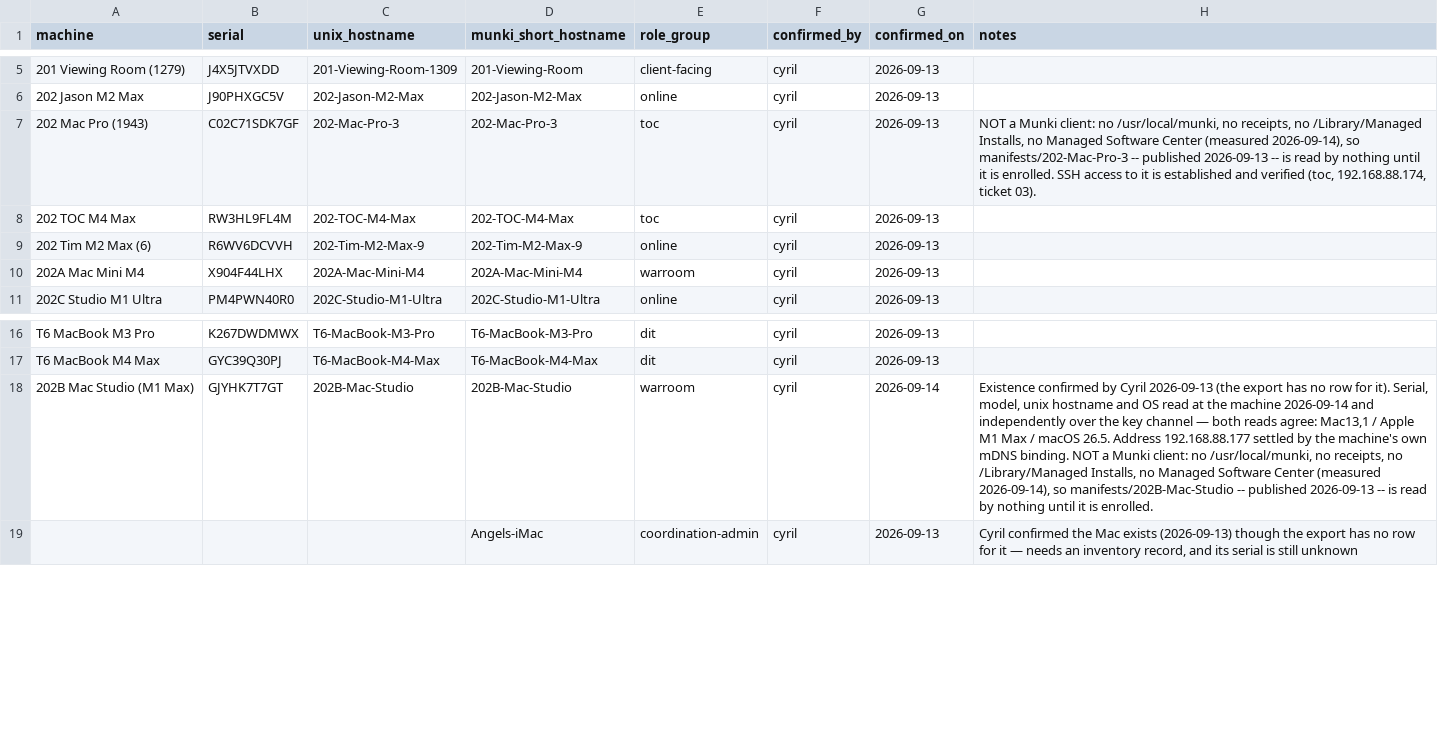
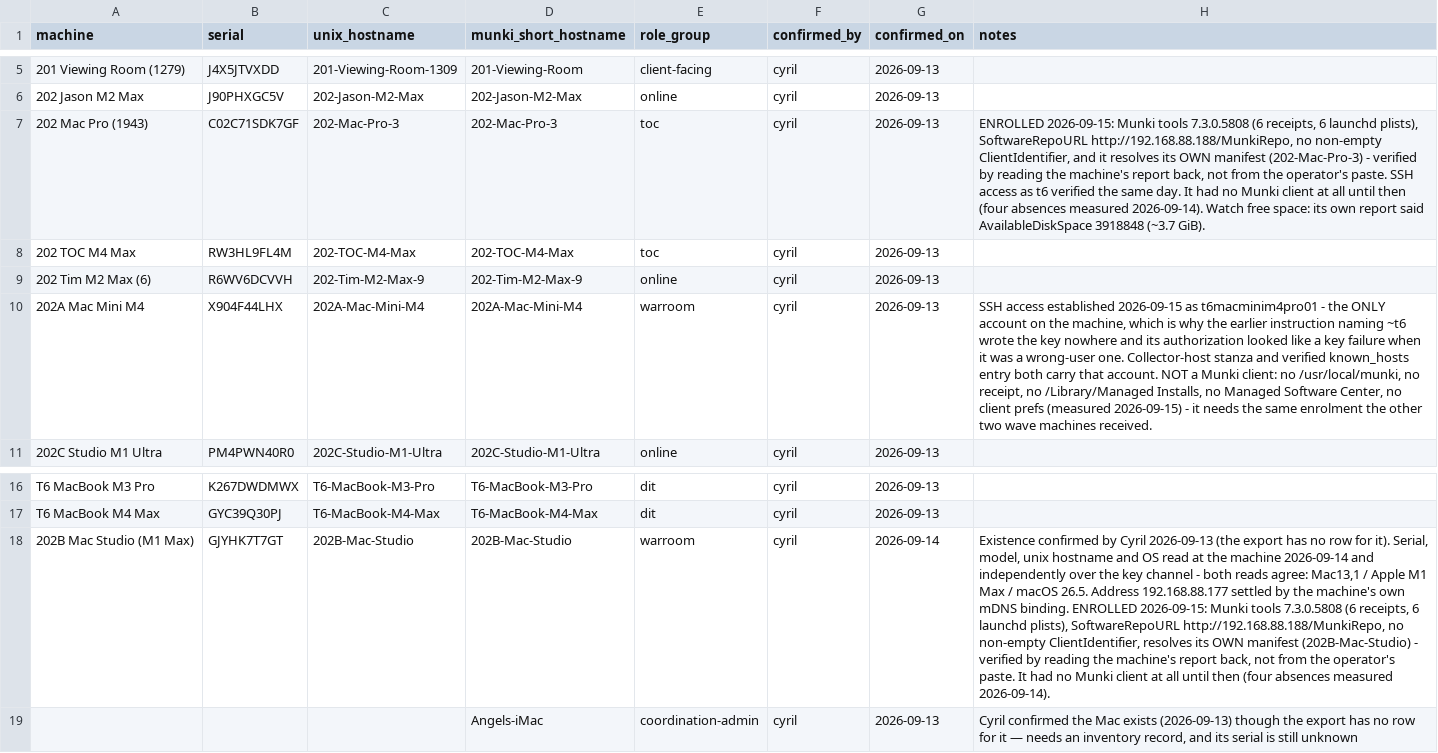
Before and after one commit to mclbautista/t6-munki-repo, a CSV file: docs/role-matrix.csv, drawn as a sheet; only a part is shown, gaps mark what is left out; the diff names each change by its address in the sheet, - before the commit and + after, or states it on an @@ line.

Commit message:
Both wave tickets close: two Macs enrolled and verified, a third found in the same state
Ticket 11 (onboarding procedure) is done, all seven criteria. 202-Mac-Pro-3 and
202B-Mac-Studio had no Munki client at all; both now report their own machine
manifest. Nothing was taken from the operators' pasted blocks - every fact was read
back off the machines: tools 7.3.0.5808 (the pilot's own build), 6 receipts, 6 launchd
plists, SoftwareRepoURL set, LastCheckResult 0, PendingUpdateCount 0.

ClientIdentifier, attributed rather than assumed: the plist does carry the key, as an
EMPTY string, and that is Munki's own default at munkilib/prefs.py:61 - not something
this procedure sets. Empty does not override hostname resolution, and the resolved
manifest proves it. A NON-empty value is the dangerous one, and that is the live defect
on Cyril's Mac mini. The evidence line was corrected to say this precisely.

One check whose answer depends on the shell: munki launchd jobs are 6 installed, 3
visible from an ordinary-user context. Both true; recorded rather than smoothed over.

Ticket 03 (wave-1 access) is done, all eight. 202A-Mac-Mini-M4's key now works, and the
cause was this set's own instruction: it named ~t6, that machine's only account is
t6macminim4pro01, and the shell refused to expand the path so the key was written
nowhere. Its host key was then verified by two independent reads and trusted. The
closing run is complete:True - targeted 4, reached 4, observed 3, unobserved 0.

The bigger finding stands: THREE of the four wave machines had no Munki client, not
two. 202A is still unenrolled and is recorded as outstanding, not implied.

Also: the role matrix is CRLF (Excel-edited). Rewriting it with LF showed a 20-line diff
for a 3-row change; it is written back with CRLF so the diff is exactly the three rows.
An earlier text-mode check of mine reported no CRLF at all, because text-mode reads
translate line endings before you can count them - read bytes when line endings matter.

```diff
--- a/docs/role-matrix.csv
+++ b/docs/role-matrix.csv
-H7 (notes): NOT a Munki client: no /usr/local/munki, no receipts, no /Library/Managed Installs, no Managed Software Center (measured 2026-09-14), so manifests/202-Mac-Pro-3 -- published 2026-09-13 -- is read by nothing until it is enrolled. SSH access to it is established and verified (toc, 192.168.88.174, ticket 03).
+H7 (notes): ENROLLED 2026-09-15: Munki tools 7.3.0.5808 (6 receipts, 6 launchd plists), SoftwareRepoURL http://192.168.88.188/MunkiRepo, no non-empty ClientIdentifier, and it resolves its OWN manifest (202-Mac-Pro-3) - verified by reading the machine's report back, not from the operator's paste. SSH access as t6 verified the same day. It had no Munki client at all until then (four absences measured 2026-09-14). Watch free space: its own report said AvailableDiskSpace 3918848 (~3.7 GiB).
-H10 (notes): (empty)
+H10 (notes): SSH access established 2026-09-15 as t6macminim4pro01 - the ONLY account on the machine, which is why the earlier instruction naming ~t6 wrote the key nowhere and its authorization looked like a key failure when it was a wrong-user one. Collector-host stanza and verified known_hosts entry both carry that account. NOT a Munki client: no /usr/local/munki, no receipt, no /Library/Managed Installs, no Managed Software Center, no client prefs (measured 2026-09-15) - it needs the same enrolment the other two wave machines received.
-H18 (notes): …key channel — both reads agree: Mac13,1 / Apple M1 Max / macOS 26.5. Address 192.168.88.177 settled by the machine's own mDNS binding. NOT a Munki client: no /usr/local/munki, no receipts, no /Library/Managed Installs, no Managed Software Center (measured 2026-09-14), so manifests/202B-Mac-Studio -- published 2026-09-13 -- is read by nothing until it is enrolled.
+H18 (notes): …key channel - both reads agree: Mac13,1 / Apple M1 Max / macOS 26.5. Address 192.168.88.177 settled by the machine's own mDNS binding. ENROLLED 2026-09-15: Munki tools 7.3.0.5808 (6 receipts, 6 launchd plists), SoftwareRepoURL http://192.168.88.188/MunkiRepo, no non-empty ClientIdentifier, resolves its OWN manifest (202B-Mac-Studio) - verified by reading the machine's report back, not from the operator's paste. It had no Munki client at all until then (four absences measured 2026-09-14).
```
Also changed, not shown: 5 other files.
